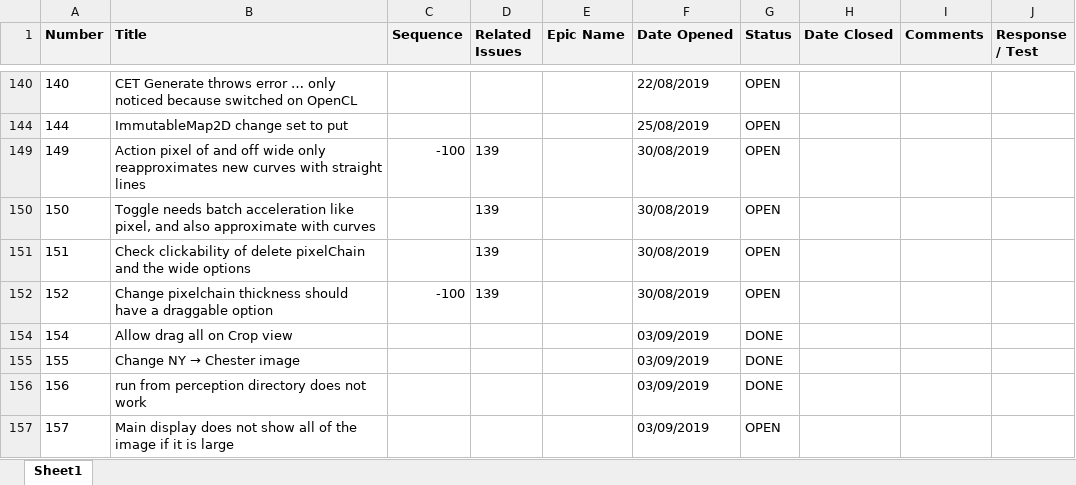
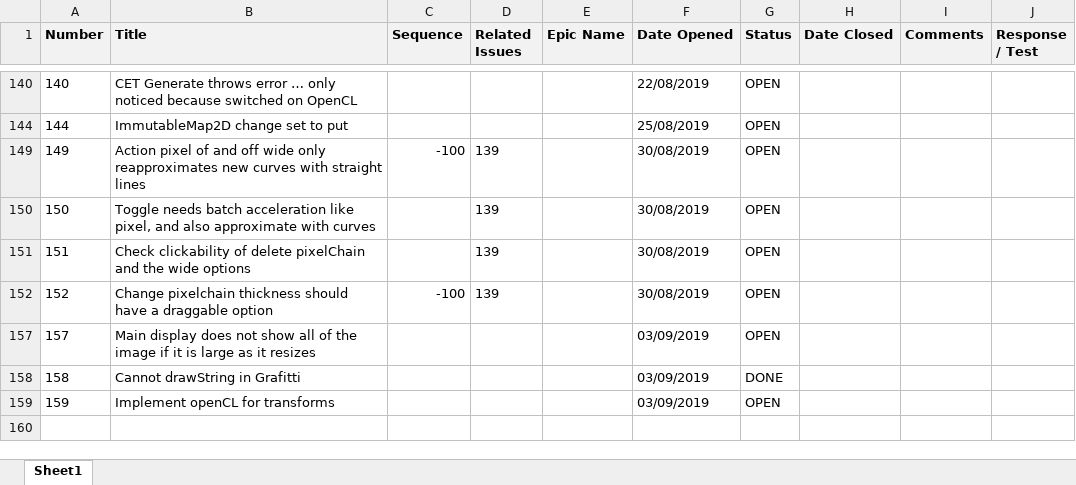
Before and after one commit to ownimage/TSE, an Excel workbook: IssuesLog.xlsx, sheet Sheet1, drawn as a sheet; only a part is shown, gaps mark what is left out; values as stored, in another font and other column widths than the file's, no borders; charts and pictures not drawn; removed rows and columns are numbered as before the commit, all else as after; the diff names each change by its address in the sheet, - before the commit and + after, or states it on an @@ line.

Commit message:
Issue-158 Cannot drawString in Grafitti and removal of redundant setValue of mPreviewPicture in GenerateEdgesDialog

```diff
--- a/IssuesLog.xlsx (sheet Sheet1)
+++ b/IssuesLog.xlsx (sheet Sheet1)
@@ row 154 hidden: 154 | Allow drag all on Crop view |  |  |  | 03/09/2019 | DONE @@
@@ row 155 hidden: 155 | Change NY → Chester image |  |  |  | 03/09/2019 | DONE @@
@@ row 156 hidden: 156 | run from perception directory does not work |  |  |  | 03/09/2019 | DONE @@
-B157 (Title): …is large
+B157 (Title): …is large as it resizes
+row 158: 158 | Cannot drawString in Grafitti |  |  |  | 03/09/2019 | DONE
+row 159: 159 | Implement openCL for transforms |  |  |  | 03/09/2019 | OPEN
```
Also changed, not shown: 3 other files.
